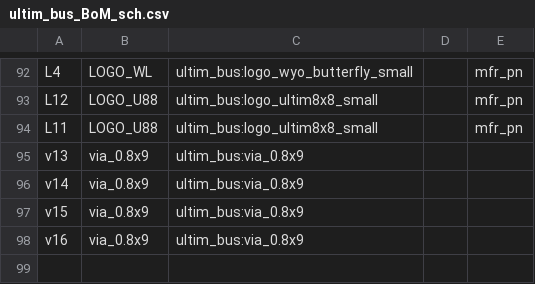
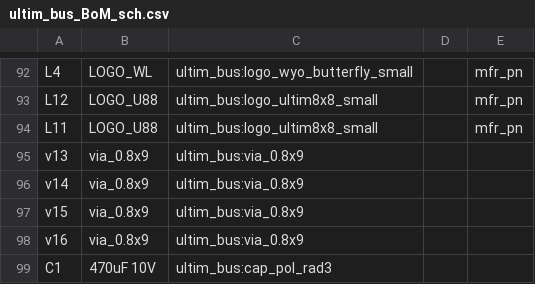
Before and after one commit to wyolum/ultim8x8, a CSV file: kicad/ultim_bus_v3/ultim_bus_BoM_sch.csv, drawn as a sheet; only a part is shown, gaps mark what is left out; the diff names each change by its address in the sheet, - before the commit and + after, or states it on an @@ line.

```diff
--- a/kicad/ultim_bus_v3/ultim_bus_BoM_sch.csv
+++ b/kicad/ultim_bus_v3/ultim_bus_BoM_sch.csv
+row 99: C1 | 470uF 10V | ultim_bus:cap_pol_rad3
```
Also changed, not shown: kicad/ultim_bus_v3/ultim_bus_BoM_pcb.csv, 36 other files.
